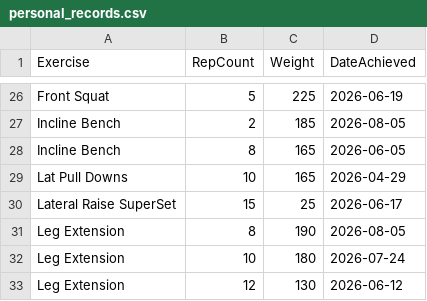
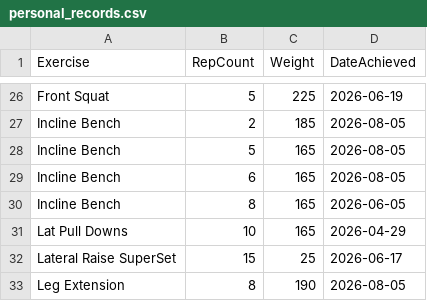
Before and after one commit to auckiefenstermacher19-cmd/Workout-Tracker-v2, a CSV file: personal_records.csv, drawn as a sheet; only a part is shown, gaps mark what is left out; the shorter side is filled out with more unchanged rows; the diff names each change by its address in the sheet, - before the commit and + after, or states it on an @@ line.

Commit message:
Update personal records — 2026-08-05

```diff
--- a/personal_records.csv
+++ b/personal_records.csv
+row 28: Incline Bench | 5 | 165 | 2026-08-05
+row 29: Incline Bench | 6 | 165 | 2026-08-05
```
